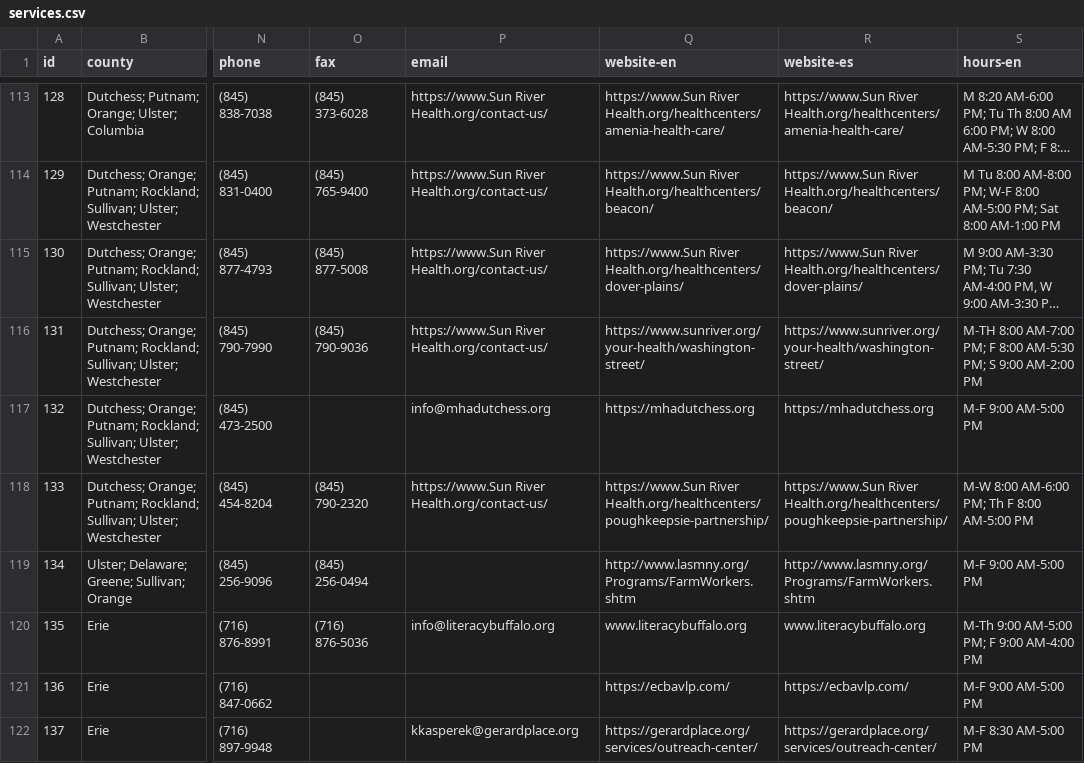
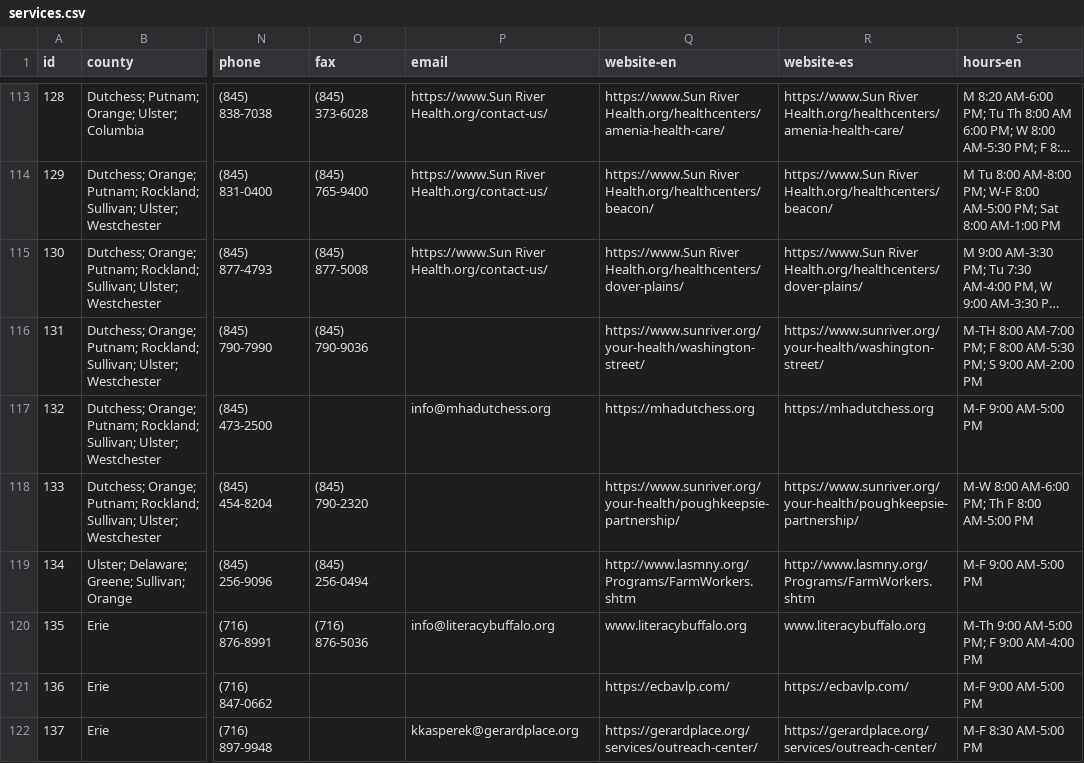
Before and after one commit to cornell-farmworker/farmworker-services, a CSV file: data/services.csv, drawn as a sheet; only a part is shown, gaps mark what is left out; long unchanged cells end in …; the diff names each change by its address in the sheet, - before the commit and + after, or states it on an @@ line.

Commit message:
updated URL (#79)

```diff
--- a/data/services.csv
+++ b/data/services.csv
-P116 (email): https://www.Sun River Health.org/contact-us/
+P116 (email): (empty)
-P118 (email): https://www.Sun River Health.org/contact-us/
+P118 (email): (empty)
-Q118 (website-en): https://www.Sun River Health.org/healthcenters/poughkeepsie-partnership/
+Q118 (website-en): https://www.sunriver.org/your-health/poughkeepsie-partnership/
-R118 (website-es): https://www.Sun River Health.org/healthcenters/poughkeepsie-partnership/
+R118 (website-es): https://www.sunriver.org/your-health/poughkeepsie-partnership/
```
